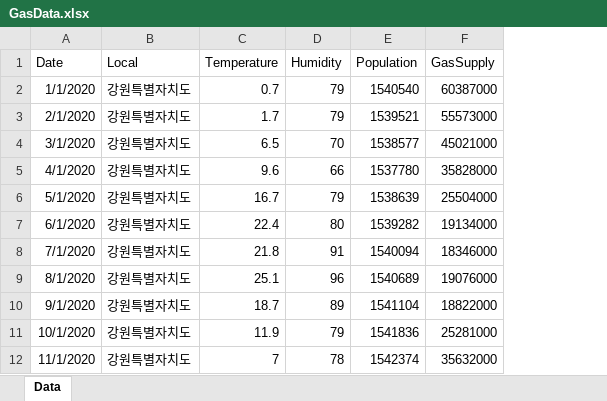
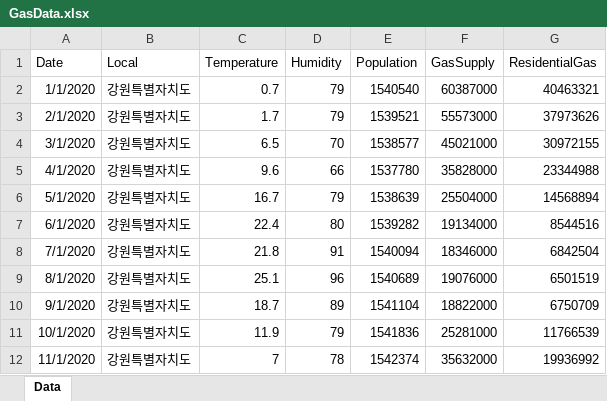
Before and after one commit to yamimi-331/gasmonitoringdash, an Excel workbook: fastapi-ml/data/GasData.xlsx, sheet Data, drawn as a sheet; only a part is shown; values as stored, in another font and other column widths than the file's, no borders; table styles not drawn; the diff names each change by its address in the sheet, - before the commit and + after, or states it on an @@ line.

```diff
--- a/fastapi-ml/data/GasData.xlsx (sheet Data)
+++ b/fastapi-ml/data/GasData.xlsx (sheet Data)
+column G (ResidentialGas), rows 2-12: 40463321 | 37973626 | 30972155 | 23344988 | 14568894 | 8544516 | 6842504 | 6501519 | 6750709 | 11766539 | 19936992
```
Also changed, not shown: 1 other file.
